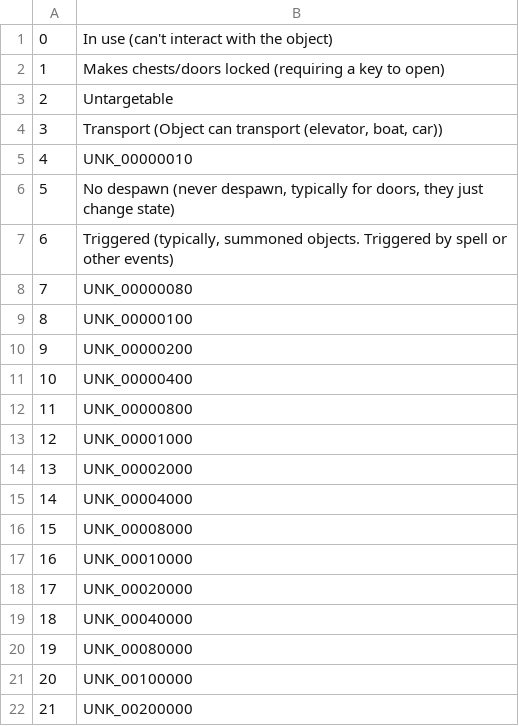
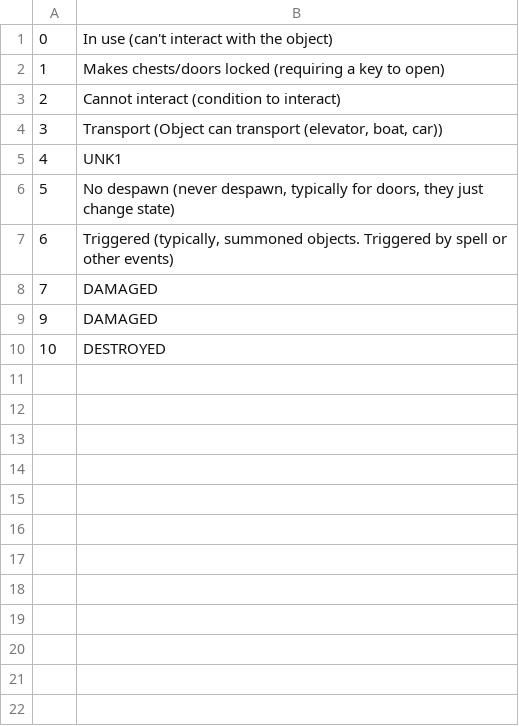
Before and after one commit to Jstalin1337/truice, a CSV file: CSV/GameObjectFlags.csv, drawn as a sheet; only a part is shown; the diff covers the shown part only.

```diff
--- a/CSV/GameObjectFlags.csv
+++ b/CSV/GameObjectFlags.csv
@@ -2,21 +2,9 @@
 1;Makes chests/doors locked (requiring a key to open)
-2;Untargetable
+2;Cannot interact (condition to interact)
 3;Transport (Object can transport (elevator, boat, car))
-4;UNK_00000010
+4;UNK1
 5;No despawn (never despawn, typically for doors, they just change state)
 6;Triggered (typically, summoned objects. Triggered by spell or other events)
-7;UNK_00000080
-8;UNK_00000100
-9;UNK_00000200
-10;UNK_00000400
-11;UNK_00000800
-12;UNK_00001000
-13;UNK_00002000
-14;UNK_00004000
-15;UNK_00008000
-16;UNK_00010000
-17;UNK_00020000
-18;UNK_00040000
-19;UNK_00080000
-20;UNK_00100000
-21;UNK_00200000
+7;DAMAGED
+9;DAMAGED
+10;DESTROYED
```
Also changed, not shown: 10 removed rows elsewhere in this file, CSV/ActionType.csv, CSV/CreatureFlag1.csv, 20 other files.
